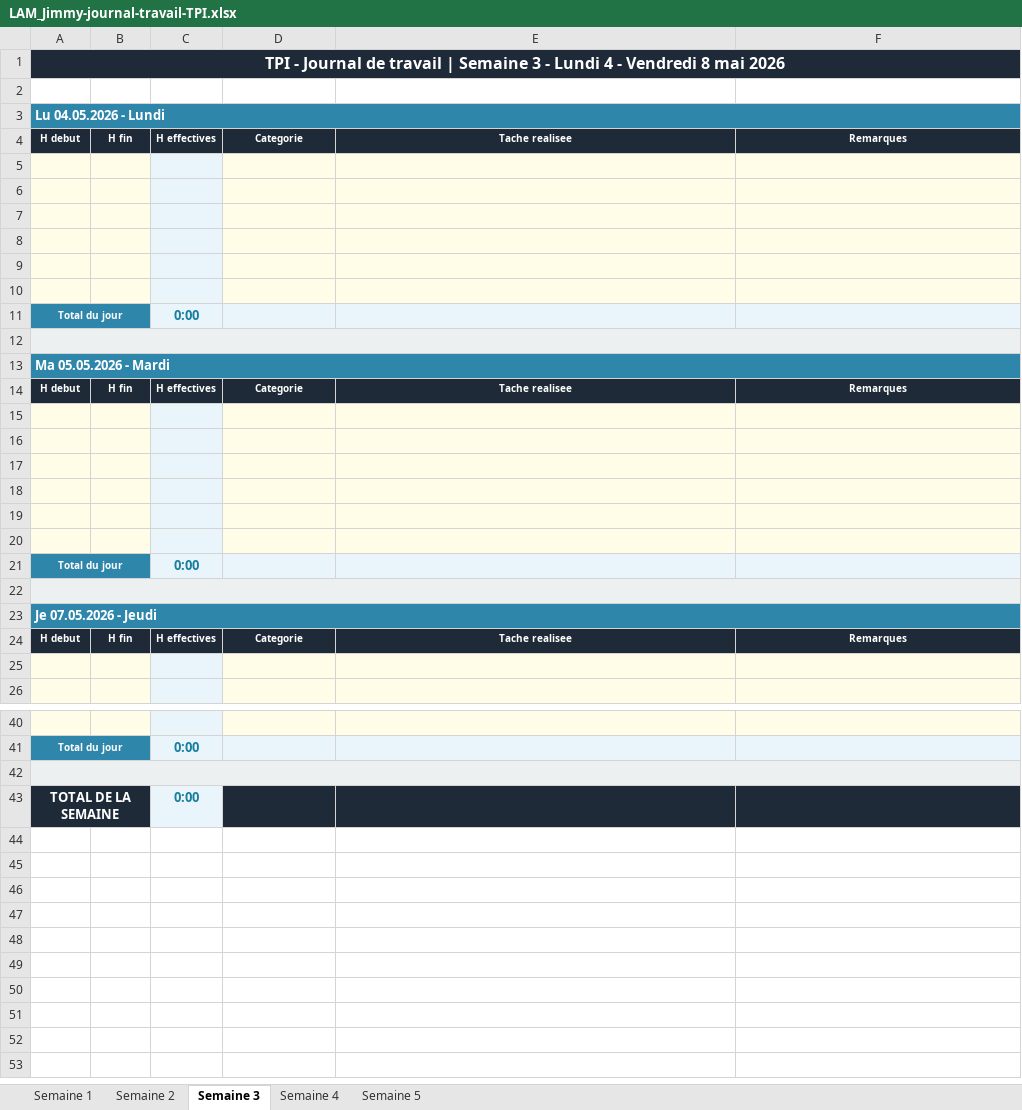
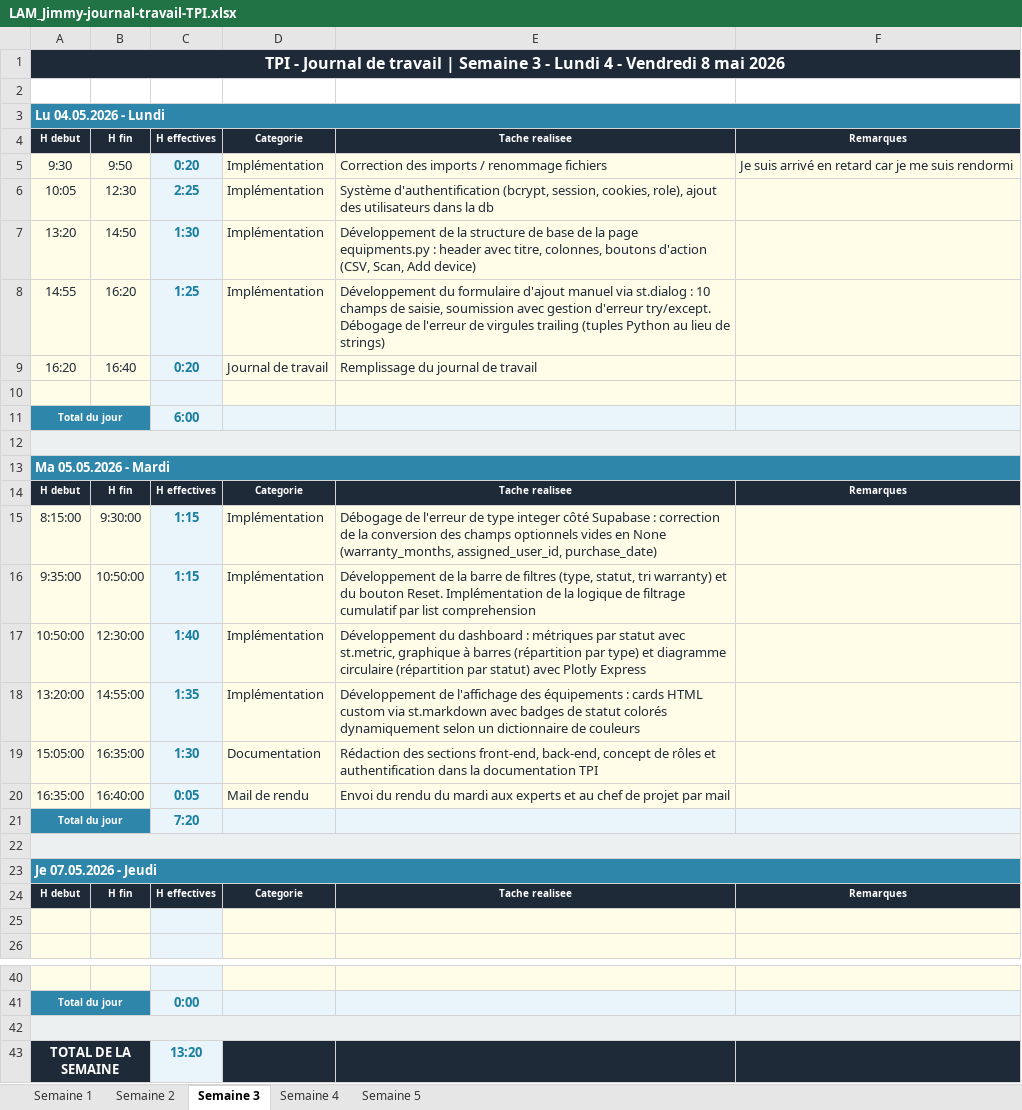
Before and after one commit to jimmylamcpnv/TPI, an Excel workbook: Documents/LAM_Jimmy-journal-travail-TPI.xlsx, sheet Semaine 3, drawn as a sheet; only a part is shown, gaps mark what is left out; values as stored, in another font and other column widths than the file's, no borders; removed rows and columns are numbered as before the commit, all else as after; the diff names each change by its address in the sheet, - before the commit and + after, or states it on an @@ line.

```diff
--- a/Documents/LAM_Jimmy-journal-travail-TPI.xlsx (sheet Semaine 3)
+++ b/Documents/LAM_Jimmy-journal-travail-TPI.xlsx (sheet Semaine 3)
+row 5: 9:30 | 9:50 | 0:20 | Implémentation | Correction des imports / renommage fichiers | Je suis arrivé en retard car je me suis rendormi
+row 6: 10:05 | 12:30 | 2:25 | Implémentation | Système d'authentification (bcrypt, session, cookies, role), ajout des utilisateurs dans la db
+row 7: 13:20 | 14:50 | 1:30 | Implémentation | Développement de la structure de base de la page equipments.py : header avec titre, colonnes, boutons d'action (CSV, Scan, Add device)
+row 8: 14:55 | 16:20 | 1:25 | Implémentation | Développement du formulaire d'ajout manuel via st.dialog : 10 champs de saisie, soumission avec gestion d'erreur try/except. Débogage de l'erreur de virgules trailing (tuples Python au lieu de strings)
+row 9: 16:20 | 16:40 | 0:20 | Journal de travail | Remplissage du journal de travail
-row 6: (empty)
-row 7: (empty)
-row 8: (empty)
-row 9: (empty)
-row 10: (empty)
-C11: 0:00
+C11: 6:00
-row 15: (empty)
+row 15: 8:15:00 | 9:30:00 | 1:15 | Implémentation | Débogage de l'erreur de type integer côté Supabase : correction de la conversion des champs optionnels vides en None (warranty_months, assigned_user_id, purchase_date)
-row 16: (empty)
+row 16: 9:35:00 | 10:50:00 | 1:15 | Implémentation | Développement de la barre de filtres (type, statut, tri warranty) et du bouton Reset. Implémentation de la logique de filtrage cumulatif par list comprehension
-row 17: (empty)
+row 17: 10:50:00 | 12:30:00 | 1:40 | Implémentation | Développement du dashboard : métriques par statut avec st.metric, graphique à barres (répartition par type) et diagramme circulaire (répartition par statut) avec Plotly Express
-row 18: (empty)
+row 18: 13:20:00 | 14:55:00 | 1:35 | Implémentation | Développement de l'affichage des équipements : cards HTML custom via st.markdown avec badges de statut colorés dynamiquement selon un dictionnaire de couleurs
-row 19: (empty)
+row 19: 15:05:00 | 16:35:00 | 1:30 | Documentation | Rédaction des sections front-end, back-end, concept de rôles et authentification dans la documentation TPI
-row 20: (empty)
+row 20: 16:35:00 | 16:40:00 | 0:05 | Mail de rendu | Envoi du rendu du mardi aux experts et au chef de projet par mail
-C21: 0:00
+C21: 7:20
-C43: 0:00
+C43: 13:20
```
Also changed, not shown: formulas that keep their value, Documents/LAM_Jimmy-planning-initial-TPI.xlsx, 24 other files.
